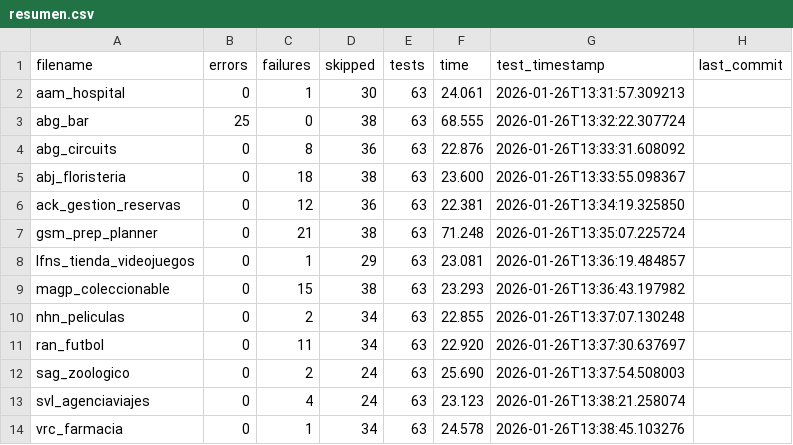
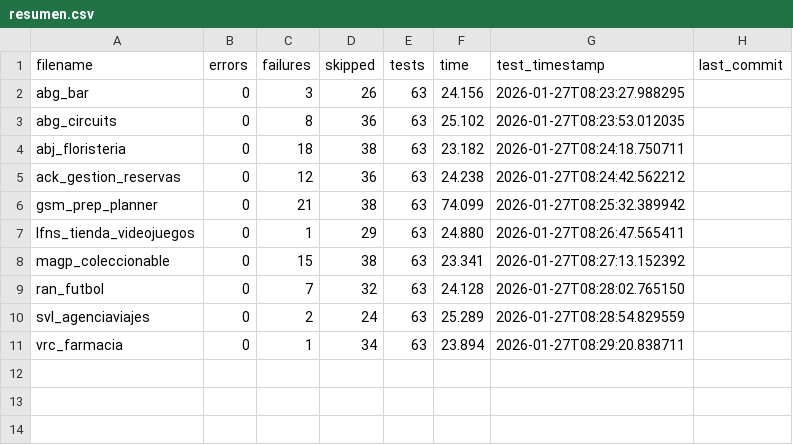
Before and after one commit to unpobrecitoalumno/SGE-odoo-tests, a CSV file: docs/V/resumen.csv, drawn as a sheet.

Commit message:
Tests from 172.31.24.143 on 20260127_082300

```diff
--- a/docs/V/resumen.csv
+++ b/docs/V/resumen.csv
@@ -1,14 +1,11 @@
 filename,errors,failures,skipped,tests,time,test_timestamp,last_commit
-"aam_hospital","0","1","30","63","24.061","2026-01-26T13:31:57.309213",""
-"abg_bar","25","0","38","63","68.555","2026-01-26T13:32:22.307724",""
-"abg_circuits","0","8","36","63","22.876","2026-01-26T13:33:31.608092",""
-"abj_floristeria","0","18","38","63","23.600","2026-01-26T13:33:55.098367",""
-"ack_gestion_reservas","0","12","36","63","22.381","2026-01-26T13:34:19.325850",""
-"gsm_prep_planner","0","21","38","63","71.248","2026-01-26T13:35:07.225724",""
-"lfns_tienda_videojuegos","0","1","29","63","23.081","2026-01-26T13:36:19.484857",""
-"magp_coleccionable","0","15","38","63","23.293","2026-01-26T13:36:43.197982",""
-"nhn_peliculas","0","2","34","63","22.855","2026-01-26T13:37:07.130248",""
-"ran_futbol","0","11","34","63","22.920","2026-01-26T13:37:30.637697",""
-"sag_zoologico","0","2","24","63","25.690","2026-01-26T13:37:54.508003",""
-"svl_agenciaviajes","0","4","24","63","23.123","2026-01-26T13:38:21.258074",""
-"vrc_farmacia","0","1","34","63","24.578","2026-01-26T13:38:45.103276",""
+"abg_bar","0","3","26","63","24.156","2026-01-27T08:23:27.988295",""
+"abg_circuits","0","8","36","63","25.102","2026-01-27T08:23:53.012035",""
+"abj_floristeria","0","18","38","63","23.182","2026-01-27T08:24:18.750711",""
+"ack_gestion_reservas","0","12","36","63","24.238","2026-01-27T08:24:42.562212",""
+"gsm_prep_planner","0","21","38","63","74.099","2026-01-27T08:25:32.389942",""
+"lfns_tienda_videojuegos","0","1","29","63","24.880","2026-01-27T08:26:47.565411",""
+"magp_coleccionable","0","15","38","63","23.341","2026-01-27T08:27:13.152392",""
+"ran_futbol","0","7","32","63","24.128","2026-01-27T08:28:02.765150",""
+"svl_agenciaviajes","0","2","24","63","25.289","2026-01-27T08:28:54.829559",""
+"vrc_farmacia","0","1","34","63","23.894","2026-01-27T08:29:20.838711",""
```
Also changed, not shown: 26 other files.
